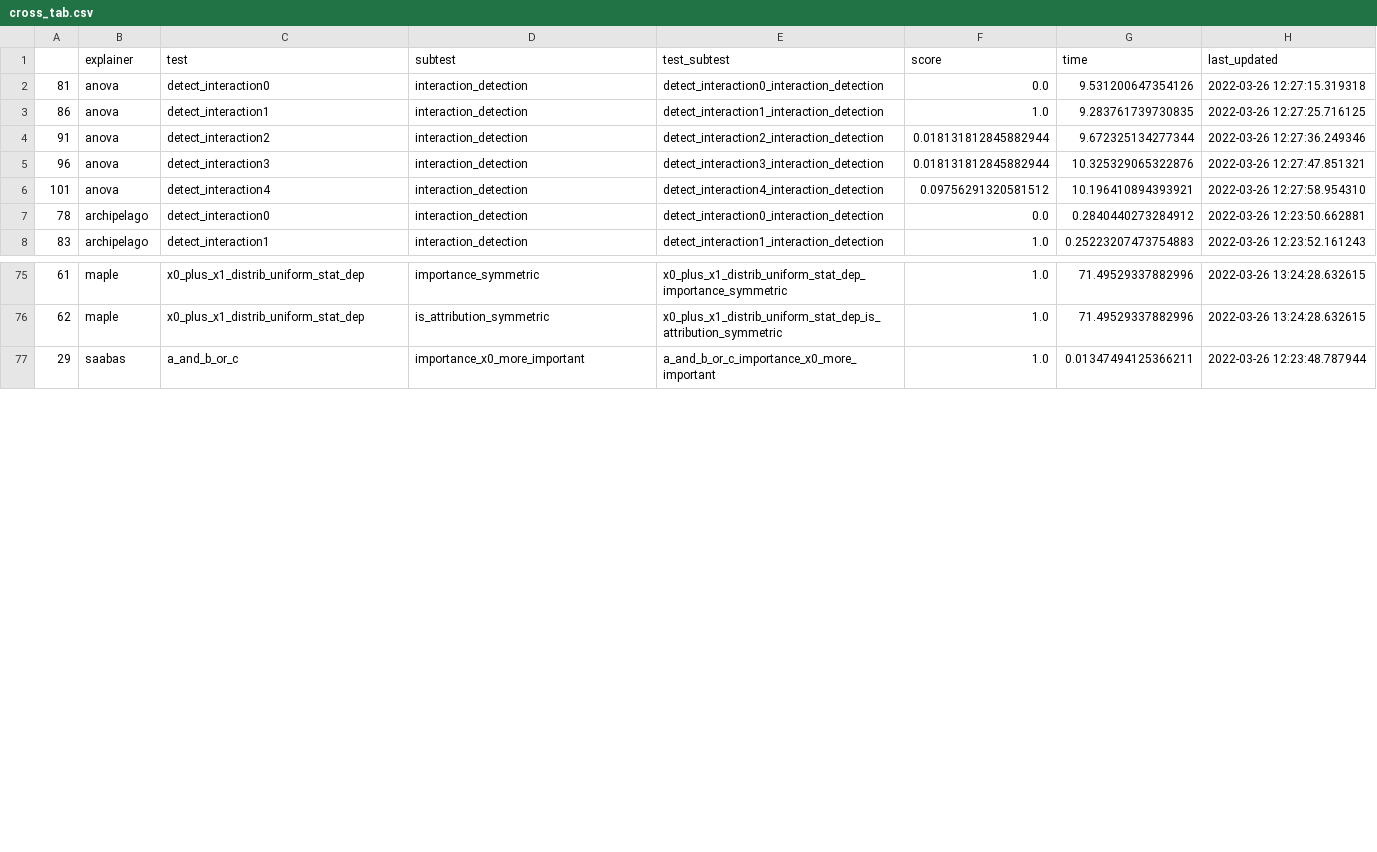
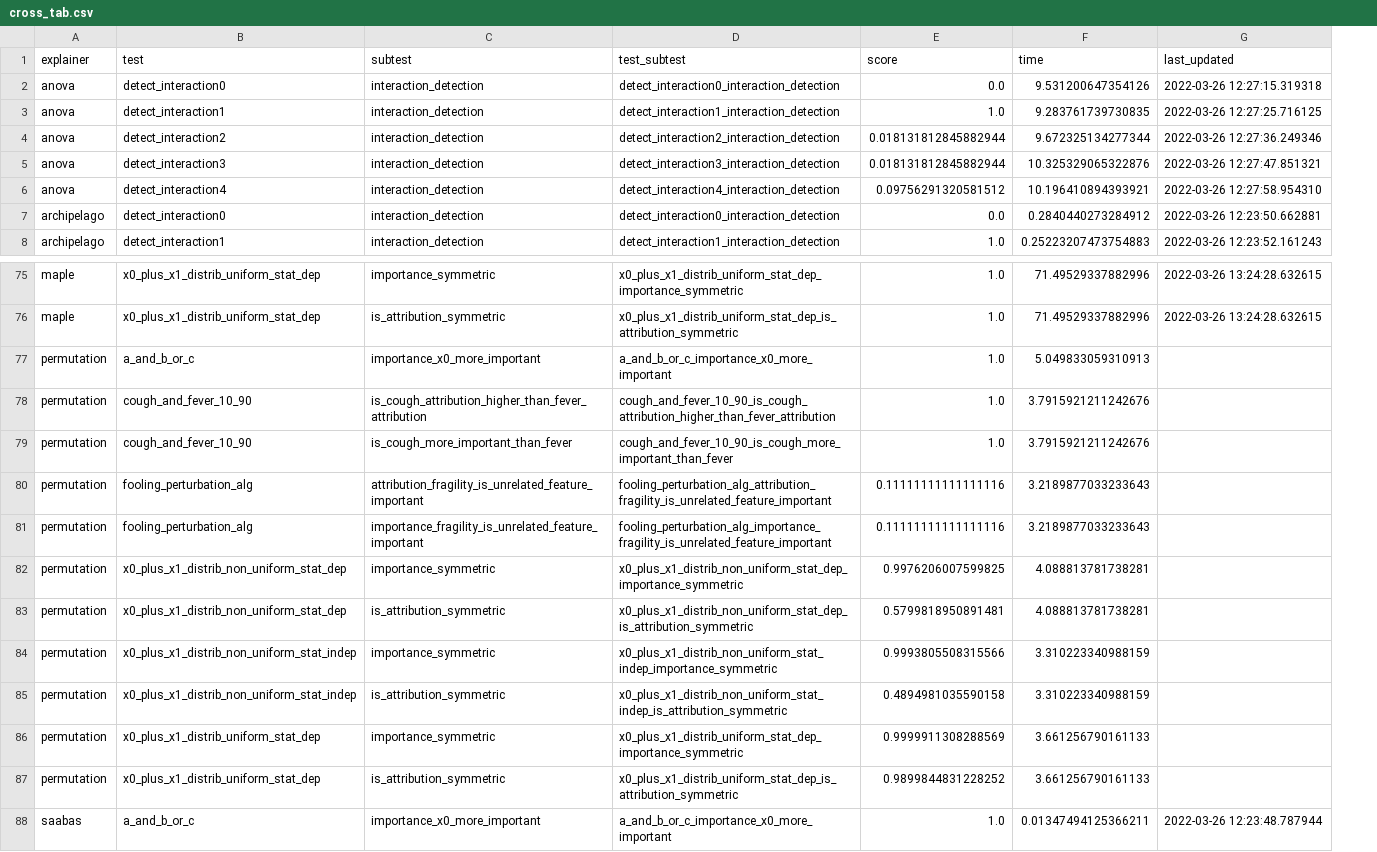
Before and after one commit to Karim-53/Compare-xAI, a CSV file: data/03_experiment_output_aggregated/cross_tab.csv, drawn as a sheet; only a part is shown, gaps mark what is left out; removed rows and columns are numbered as before the commit, all else as after; the diff names each change by its address in the sheet, - before the commit and + after, or states it on an @@ line.

Commit message:
aggregate explainer_properties from raw and no index

```diff
--- a/data/03_experiment_output_aggregated/cross_tab.csv
+++ b/data/03_experiment_output_aggregated/cross_tab.csv
-column A, rows 2-8: 81 | 86 | 91 | 96 | 101 | 78 | 83; rows 75-77: 61 | 62 | 29
+row 77: permutation | a_and_b_or_c | importance_x0_more_important | a_and_b_or_c_importance_x0_more_important | 1.0 | 5.049833059310913
+row 78: permutation | cough_and_fever_10_90 | is_cough_attribution_higher_than_fever_attribution | cough_and_fever_10_90_is_cough_attribution_higher_than_fever_attribution | 1.0 | 3.7915921211242676
+row 79: permutation | cough_and_fever_10_90 | is_cough_more_important_than_fever | cough_and_fever_10_90_is_cough_more_important_than_fever | 1.0 | 3.7915921211242676
+row 80: permutation | fooling_perturbation_alg | attribution_fragility_is_unrelated_feature_important | fooling_perturbation_alg_attribution_fragility_is_unrelated_feature_important | 0.11111111111111116 | 3.2189877033233643
+row 81: permutation | fooling_perturbation_alg | importance_fragility_is_unrelated_feature_important | fooling_perturbation_alg_importance_fragility_is_unrelated_feature_important | 0.11111111111111116 | 3.2189877033233643
+row 82: permutation | x0_plus_x1_distrib_non_uniform_stat_dep | importance_symmetric | x0_plus_x1_distrib_non_uniform_stat_dep_importance_symmetric | 0.9976206007599825 | 4.088813781738281
+row 83: permutation | x0_plus_x1_distrib_non_uniform_stat_dep | is_attribution_symmetric | x0_plus_x1_distrib_non_uniform_stat_dep_is_attribution_symmetric | 0.5799818950891481 | 4.088813781738281
+row 84: permutation | x0_plus_x1_distrib_non_uniform_stat_indep | importance_symmetric | x0_plus_x1_distrib_non_uniform_stat_indep_importance_symmetric | 0.9993805508315566 | 3.310223340988159
+row 85: permutation | x0_plus_x1_distrib_non_uniform_stat_indep | is_attribution_symmetric | x0_plus_x1_distrib_non_uniform_stat_indep_is_attribution_symmetric | 0.4894981035590158 | 3.310223340988159
+row 86: permutation | x0_plus_x1_distrib_uniform_stat_dep | importance_symmetric | x0_plus_x1_distrib_uniform_stat_dep_importance_symmetric | 0.9999911308288569 | 3.661256790161133
+row 87: permutation | x0_plus_x1_distrib_uniform_stat_dep | is_attribution_symmetric | x0_plus_x1_distrib_uniform_stat_dep_is_attribution_symmetric | 0.9899844831228252 | 3.661256790161133
```
Also changed, not shown: data/03_experiment_output_aggregated/explainer.csv, 5 other files.
